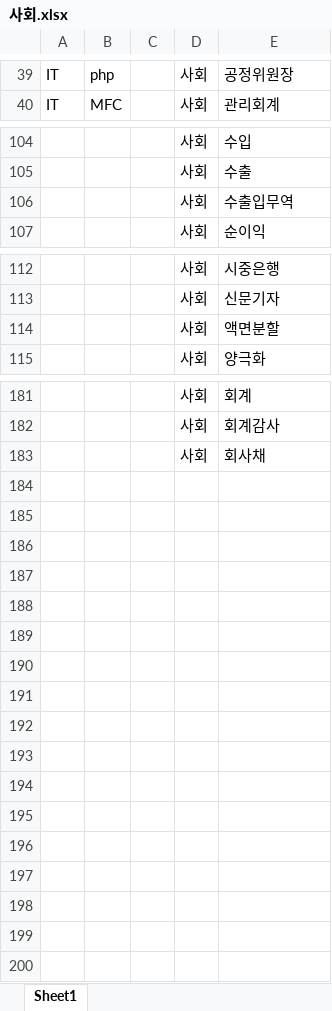
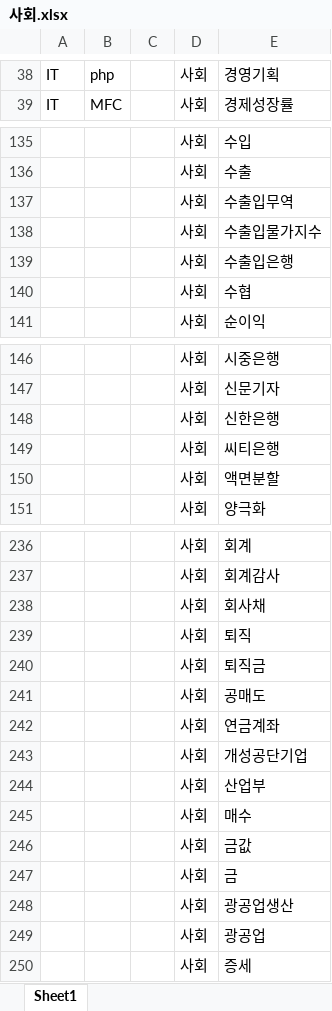
Before and after one commit to YongJang/PythonTelegram, an Excel workbook: 사회.xlsx, sheet Sheet1, drawn as a sheet; only a part is shown, gaps mark what is left out; values as stored, in another font and other column widths than the file's, no borders; addresses are those after the commit; the diff covers the shown part only; the diff names each change by its address in the sheet, - before the commit and + after, or states it on an @@ line.

```diff
--- a/사회.xlsx (sheet Sheet1)
+++ b/사회.xlsx (sheet Sheet1)
-E38: 공정위원장
+E38: 경영기획
-E39: 관리회계
+E39: 경제성장률
+row 138:  |  |  | 사회 | 수출입물가지수
+row 139:  |  |  | 사회 | 수출입은행
+row 140:  |  |  | 사회 | 수협
+row 148:  |  |  | 사회 | 신한은행
+row 149:  |  |  | 사회 | 씨티은행
+row 239:  |  |  | 사회 | 퇴직
+row 240:  |  |  | 사회 | 퇴직금
+row 241:  |  |  | 사회 | 공매도
+row 242:  |  |  | 사회 | 연금계좌
+row 243:  |  |  | 사회 | 개성공단기업
+row 244:  |  |  | 사회 | 산업부
+row 245:  |  |  | 사회 | 매수
+row 246:  |  |  | 사회 | 금값
+row 247:  |  |  | 사회 | 금
+row 248:  |  |  | 사회 | 광공업생산
+row 249:  |  |  | 사회 | 광공업
+row 250:  |  |  | 사회 | 증세
```
Also changed, not shown: other rows of this sheet.
